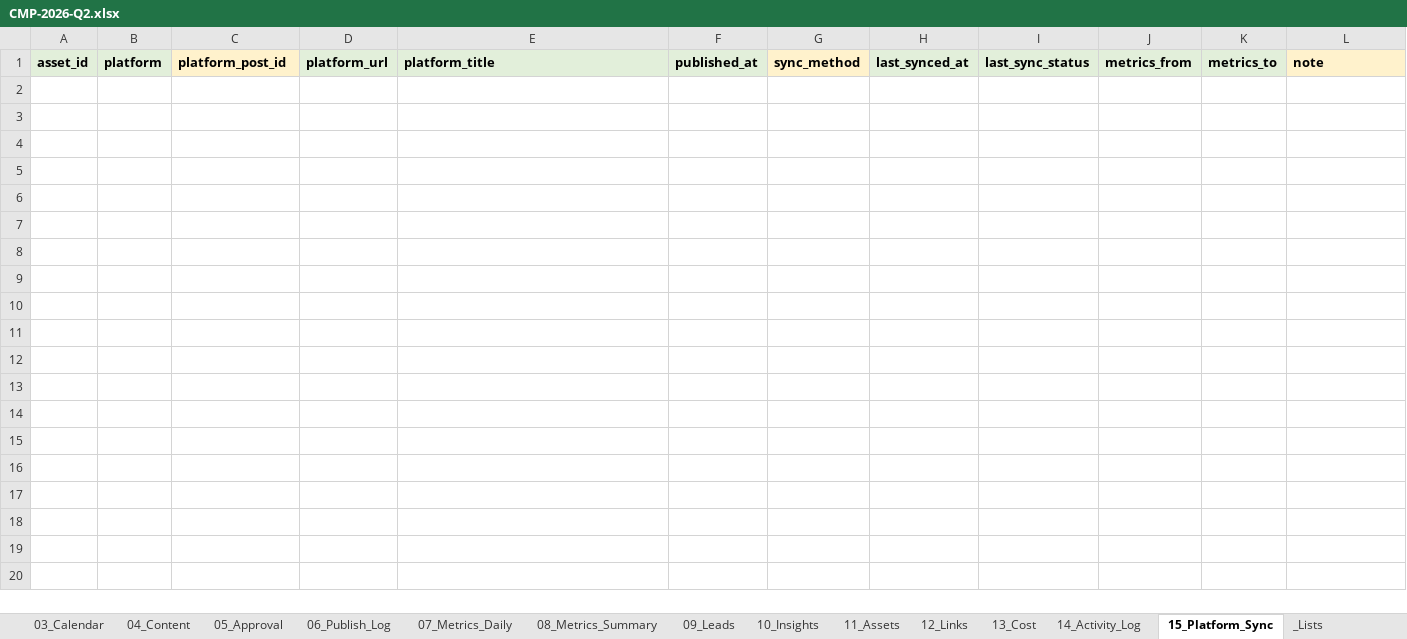
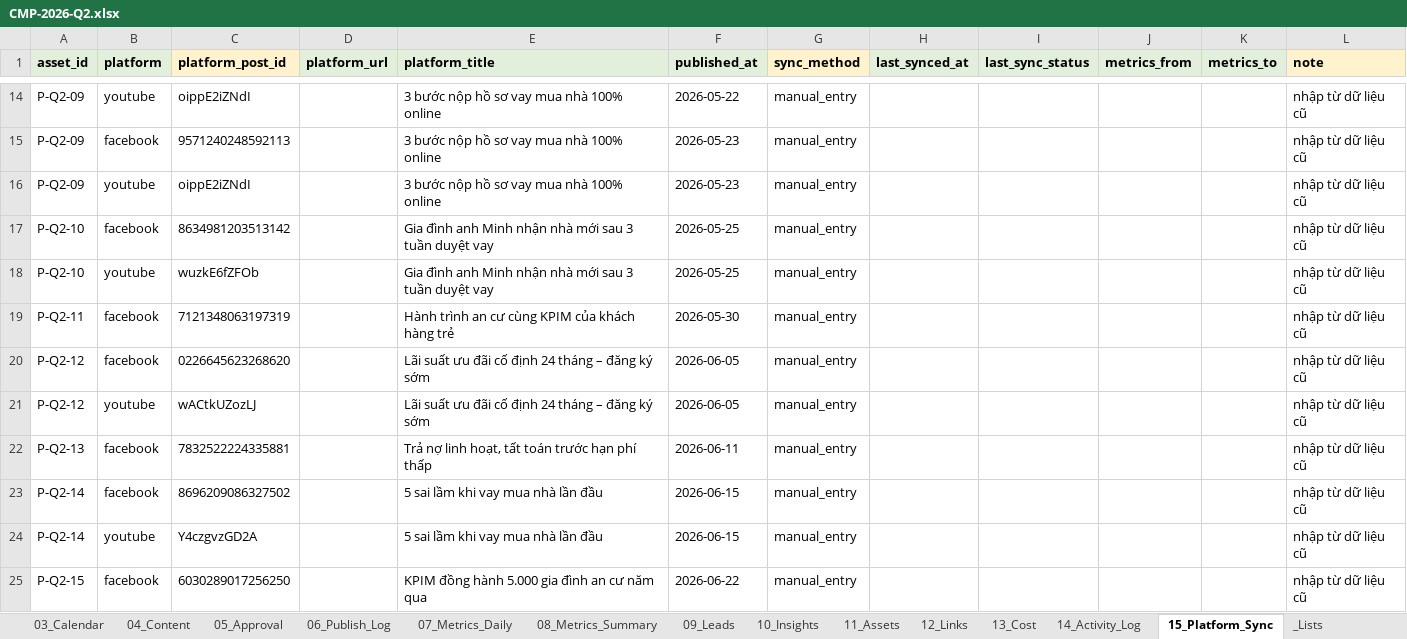
Before and after one commit to ducnguyen221/agent-marketing-studio, an Excel workbook: content/KPIM/02_campaigns/CMP-2026-Q2/CMP-2026-Q2.xlsx, sheet 15_Platform_Sync, drawn as a sheet; only a part is shown, gaps mark what is left out; values as stored, in another font and other column widths than the file's, no borders; the diff covers the shown part only; the diff names each change by its address in the sheet, - before the commit and + after, or states it on an @@ line.

```diff
--- a/content/KPIM/02_campaigns/CMP-2026-Q2/CMP-2026-Q2.xlsx (sheet 15_Platform_Sync)
+++ b/content/KPIM/02_campaigns/CMP-2026-Q2/CMP-2026-Q2.xlsx (sheet 15_Platform_Sync)
+row 14: P-Q2-09 | youtube | oippE2iZNdI |  | 3 bước nộp hồ sơ vay mua nhà 100% online | 2026-05-22 | manual_entry |  |  |  |  | nhập từ dữ liệu cũ
+row 15: P-Q2-09 | facebook | 9571240248592113 |  | 3 bước nộp hồ sơ vay mua nhà 100% online | 2026-05-23 | manual_entry |  |  |  |  | nhập từ dữ liệu cũ
+row 16: P-Q2-09 | youtube | oippE2iZNdI |  | 3 bước nộp hồ sơ vay mua nhà 100% online | 2026-05-23 | manual_entry |  |  |  |  | nhập từ dữ liệu cũ
+row 17: P-Q2-10 | facebook | 8634981203513142 |  | Gia đình anh Minh nhận nhà mới sau 3 tuần duyệt vay | 2026-05-25 | manual_entry |  |  |  |  | nhập từ dữ liệu cũ
+row 18: P-Q2-10 | youtube | wuzkE6fZFOb |  | Gia đình anh Minh nhận nhà mới sau 3 tuần duyệt vay | 2026-05-25 | manual_entry |  |  |  |  | nhập từ dữ liệu cũ
+row 19: P-Q2-11 | facebook | 7121348063197319 |  | Hành trình an cư cùng KPIM của khách hàng trẻ | 2026-05-30 | manual_entry |  |  |  |  | nhập từ dữ liệu cũ
+row 20: P-Q2-12 | facebook | 0226645623268620 |  | Lãi suất ưu đãi cố định 24 tháng – đăng ký sớm | 2026-06-05 | manual_entry |  |  |  |  | nhập từ dữ liệu cũ
+row 21: P-Q2-12 | youtube | wACtkUZozLJ |  | Lãi suất ưu đãi cố định 24 tháng – đăng ký sớm | 2026-06-05 | manual_entry |  |  |  |  | nhập từ dữ liệu cũ
+row 22: P-Q2-13 | facebook | 7832522224335881 |  | Trả nợ linh hoạt, tất toán trước hạn phí thấp | 2026-06-11 | manual_entry |  |  |  |  | nhập từ dữ liệu cũ
+row 23: P-Q2-14 | facebook | 8696209086327502 |  | 5 sai lầm khi vay mua nhà lần đầu | 2026-06-15 | manual_entry |  |  |  |  | nhập từ dữ liệu cũ
+row 24: P-Q2-14 | youtube | Y4czgvzGD2A |  | 5 sai lầm khi vay mua nhà lần đầu | 2026-06-15 | manual_entry |  |  |  |  | nhập từ dữ liệu cũ
+row 25: P-Q2-15 | facebook | 6030289017256250 |  | KPIM đồng hành 5.000 gia đình an cư năm qua | 2026-06-22 | manual_entry |  |  |  |  | nhập từ dữ liệu cũ
```
Also changed, not shown: 12 added rows elsewhere in this sheet, sheet 05_Approval, sheet 06_Publish_Log, sheet 13_Cost, content/KPIM/02_campaigns/CMP-2026-Q1/CMP-2026-Q1.xlsx, content/KPIM/02_campaigns/CMP-2026-Q3/CMP-2026-Q3.xlsx, 27 other files.
